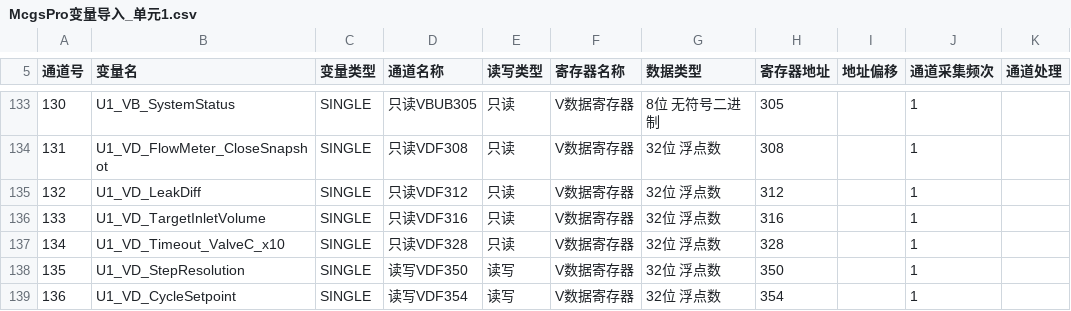
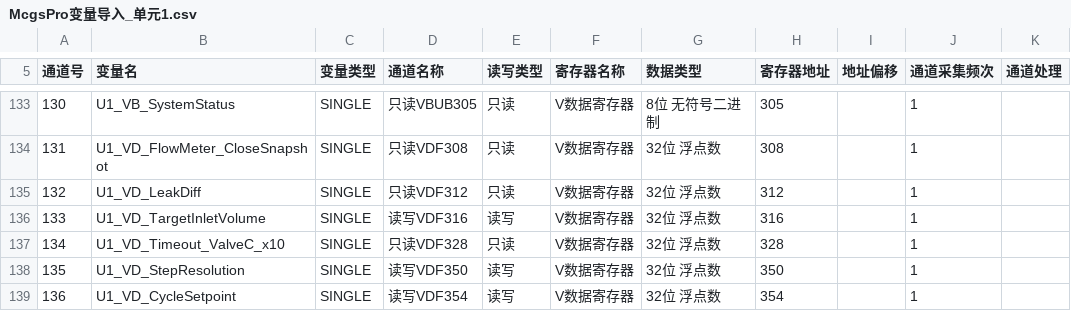
Before and after one commit to Yustnust/AQUA-EXPO, a CSV file: archive/mcgspro/McgsPro变量导入_单元1.csv, drawn as a sheet; only a part is shown, gaps mark what is left out.

```diff
--- a/archive/mcgspro/McgsPro变量导入_单元1.csv
+++ b/archive/mcgspro/McgsPro变量导入_单元1.csv
@@ -135,3 +135,3 @@
 132,U1_VD_LeakDiff,SINGLE,只读VDF312,只读,V数据寄存器,32位 浮点数,312,,1,
-133,U1_VD_TargetInletVolume,SINGLE,只读VDF316,只读,V数据寄存器,32位 浮点数,316,,1,
+133,U1_VD_TargetInletVolume,SINGLE,读写VDF316,读写,V数据寄存器,32位 浮点数,316,,1,
 134,U1_VD_Timeout_ValveC_x10,SINGLE,只读VDF328,只读,V数据寄存器,32位 浮点数,328,,1,
```
Also changed, not shown: archive/mcgspro/McgsPro变量导入_单元2.csv, archive/mcgspro/McgsPro变量导入_单元3.csv, 7 other files.
